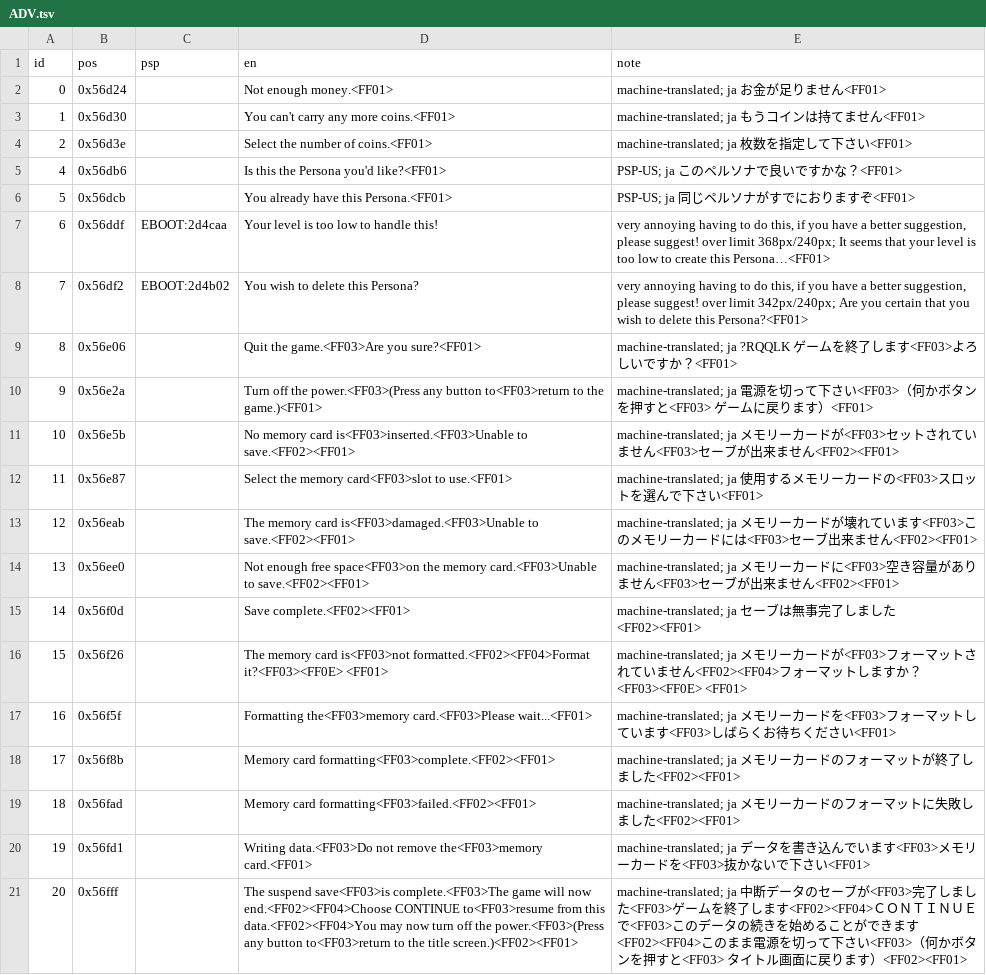
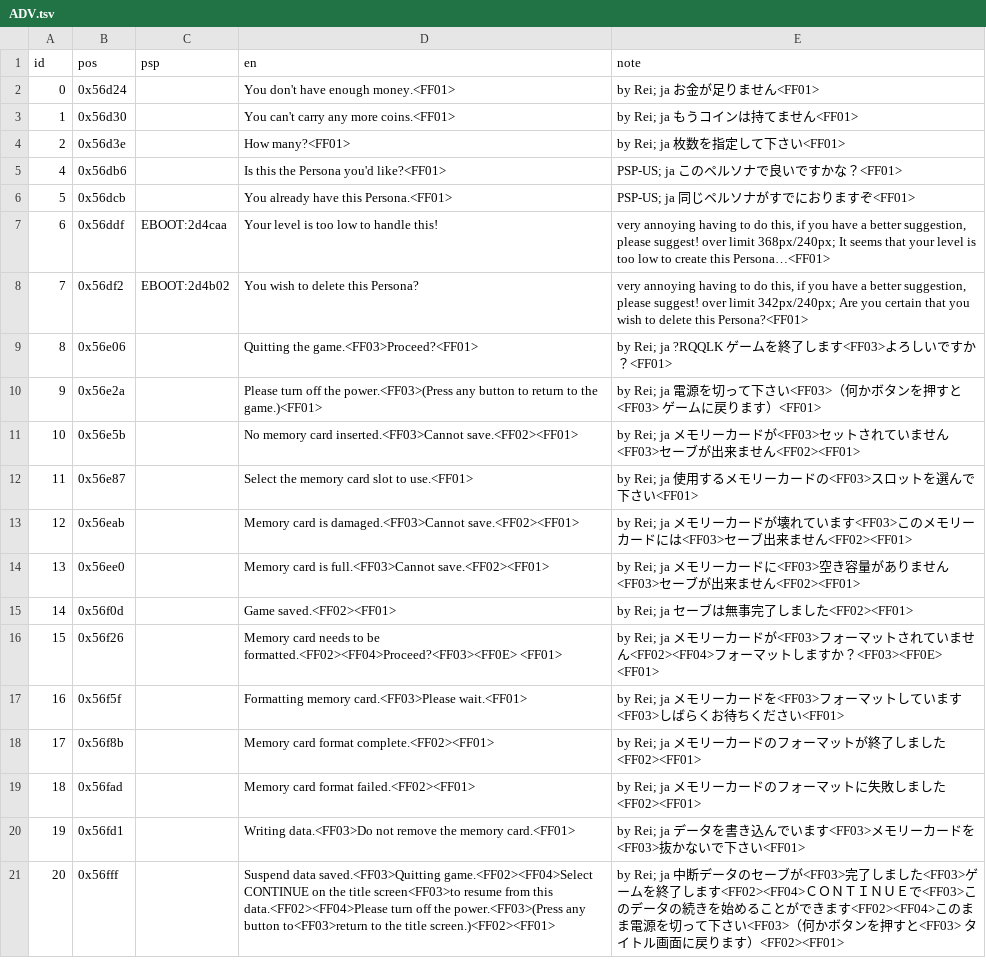
Before and after one commit to ayla6/megami-ibunroku-persona-translation, a TSV file: translation/manual/ADV.tsv, drawn as a sheet; only a part is shown; the diff covers the shown part only.

Commit message:
some human translations by Rei

```diff
--- a/translation/manual/ADV.tsv
+++ b/translation/manual/ADV.tsv
@@ -1,5 +1,5 @@
 id	pos	psp	en	note
-0	0x56d24		Not enough money.<FF01>	machine-translated; ja お金が足りません<FF01>
-1	0x56d30		You can't carry any more coins.<FF01>	machine-translated; ja もうコインは持てません<FF01>
-2	0x56d3e		Select the number of coins.<FF01>	machine-translated; ja 枚数を指定して下さい<FF01>
+0	0x56d24		You don't have enough money.<FF01>	by Rei; ja お金が足りません<FF01>
+1	0x56d30		You can't carry any more coins.<FF01>	by Rei; ja もうコインは持てません<FF01>
+2	0x56d3e		How many?<FF01>	by Rei; ja 枚数を指定して下さい<FF01>
 4	0x56db6		Is this the Persona you'd like?<FF01>	PSP-US; ja このペルソナで良いですかな？<FF01>
@@ -8,14 +8,14 @@ id	pos	psp	en	note
 7	0x56df2	EBOOT:2d4b02	You wish to delete this Persona?	very annoying having to do this, if you have a better suggestion, please suggest! over limit 342px/240px; Are you certain that you wish to delete this Persona?<FF01>
-8	0x56e06		Quit the game.<FF03>Are you sure?<FF01>	machine-translated; ja ?RQQLK　　ゲームを終了します<FF03>よろしいですか？<FF01>
-9	0x56e2a		Turn off the power.<FF03>(Press any button to<FF03>return to the game.)<FF01>	machine-translated; ja 電源を切って下さい<FF03>（何かボタンを押すと<FF03>　ゲームに戻ります）<FF01>
-10	0x56e5b		No memory card is<FF03>inserted.<FF03>Unable to save.<FF02><FF01>	machine-translated; ja メモリーカードが<FF03>セットされていません<FF03>セーブが出来ません<FF02><FF01>
-11	0x56e87		Select the memory card<FF03>slot to use.<FF01>	machine-translated; ja 使用するメモリーカードの<FF03>スロットを選んで下さい<FF01>
-12	0x56eab		The memory card is<FF03>damaged.<FF03>Unable to save.<FF02><FF01>	machine-translated; ja メモリーカードが壊れています<FF03>このメモリーカードには<FF03>セーブ出来ません<FF02><FF01>
-13	0x56ee0		Not enough free space<FF03>on the memory card.<FF03>Unable to save.<FF02><FF01>	machine-translated; ja メモリーカードに<FF03>空き容量がありません<FF03>セーブが出来ません<FF02><FF01>
-14	0x56f0d		Save complete.<FF02><FF01>	machine-translated; ja セーブは無事完了しました<FF02><FF01>
-15	0x56f26		The memory card is<FF03>not formatted.<FF02><FF04>Format it?<FF03><FF0E> <FF01>	machine-translated; ja メモリーカードが<FF03>フォーマットされていません<FF02><FF04>フォーマットしますか？<FF03><FF0E>　<FF01>
-16	0x56f5f		Formatting the<FF03>memory card.<FF03>Please wait...<FF01>	machine-translated; ja メモリーカードを<FF03>フォーマットしています<FF03>しばらくお待ちください<FF01>
-17	0x56f8b		Memory card formatting<FF03>complete.<FF02><FF01>	machine-translated; ja メモリーカードのフォーマットが終了しました<FF02><FF01>
-18	0x56fad		Memory card formatting<FF03>failed.<FF02><FF01>	machine-translated; ja メモリーカードのフォーマットに失敗しました<FF02><FF01>
-19	0x56fd1		Writing data.<FF03>Do not remove the<FF03>memory card.<FF01>	machine-translated; ja データを書き込んでいます<FF03>メモリーカードを<FF03>抜かないで下さい<FF01>
-20	0x56fff		The suspend save<FF03>is complete.<FF03>The game will now end.<FF02><FF04>Choose CONTINUE to<FF03>resume from this data.<FF02><FF04>You may now turn off the power.<FF03>(Press any button to<FF03>return to the title screen.)<FF02><FF01>	machine-translated; ja 中断データのセーブが<FF03>完了しました<FF03>ゲームを終了します<FF02><FF04>ＣＯＮＴＩＮＵＥで<FF03>このデータの続きを始めることができます<FF02><FF04>このまま電源を切って下さい<FF03>（何かボタンを押すと<FF03>　タイトル画面に戻ります）<FF02><FF01>
+8	0x56e06		Quitting the game.<FF03>Proceed?<FF01>	by Rei; ja ?RQQLK　　ゲームを終了します<FF03>よろしいですか？<FF01>
+9	0x56e2a		Please turn off the power.<FF03>(Press any button to return to the game.)<FF01>	by Rei; ja 電源を切って下さい<FF03>（何かボタンを押すと<FF03>　ゲームに戻ります）<FF01>
+10	0x56e5b		No memory card inserted.<FF03>Cannot save.<FF02><FF01>	by Rei; ja メモリーカードが<FF03>セットされていません<FF03>セーブが出来ません<FF02><FF01>
+11	0x56e87		Select the memory card slot to use.<FF01>	by Rei; ja 使用するメモリーカードの<FF03>スロットを選んで下さい<FF01>
+12	0x56eab		Memory card is damaged.<FF03>Cannot save.<FF02><FF01>	by Rei; ja メモリーカードが壊れています<FF03>このメモリーカードには<FF03>セーブ出来ません<FF02><FF01>
+13	0x56ee0		Memory card is full.<FF03>Cannot save.<FF02><FF01>	by Rei; ja メモリーカードに<FF03>空き容量がありません<FF03>セーブが出来ません<FF02><FF01>
+14	0x56f0d		Game saved.<FF02><FF01>	by Rei; ja セーブは無事完了しました<FF02><FF01>
+15	0x56f26		Memory card needs to be formatted.<FF02><FF04>Proceed?<FF03><FF0E> <FF01>	by Rei; ja メモリーカードが<FF03>フォーマットされていません<FF02><FF04>フォーマットしますか？<FF03><FF0E>　<FF01>
+16	0x56f5f		Formatting memory card.<FF03>Please wait.<FF01>	by Rei; ja メモリーカードを<FF03>フォーマットしています<FF03>しばらくお待ちください<FF01>
+17	0x56f8b		Memory card format complete.<FF02><FF01>	by Rei; ja メモリーカードのフォーマットが終了しました<FF02><FF01>
+18	0x56fad		Memory card format failed.<FF02><FF01>	by Rei; ja メモリーカードのフォーマットに失敗しました<FF02><FF01>
+19	0x56fd1		Writing data.<FF03>Do not remove the memory card.<FF01>	by Rei; ja データを書き込んでいます<FF03>メモリーカードを<FF03>抜かないで下さい<FF01>
+20	0x56fff		Suspend data saved.<FF03>Quitting game.<FF02><FF04>Select CONTINUE on the title screen<FF03>to resume from this data.<FF02><FF04>Please turn off the power.<FF03>(Press any button to<FF03>return to the title screen.)<FF02><FF01>	by Rei; ja 中断データのセーブが<FF03>完了しました<FF03>ゲームを終了します<FF02><FF04>ＣＯＮＴＩＮＵＥで<FF03>このデータの続きを始めることができます<FF02><FF04>このまま電源を切って下さい<FF03>（何かボタンを押すと<FF03>　タイトル画面に戻ります）<FF02><FF01>
```
Also changed, not shown: 6 edited cells elsewhere in this file, translation/manual/ADV/E1.tsv, translation/manual/ADV/E3.tsv, 2 other files.
